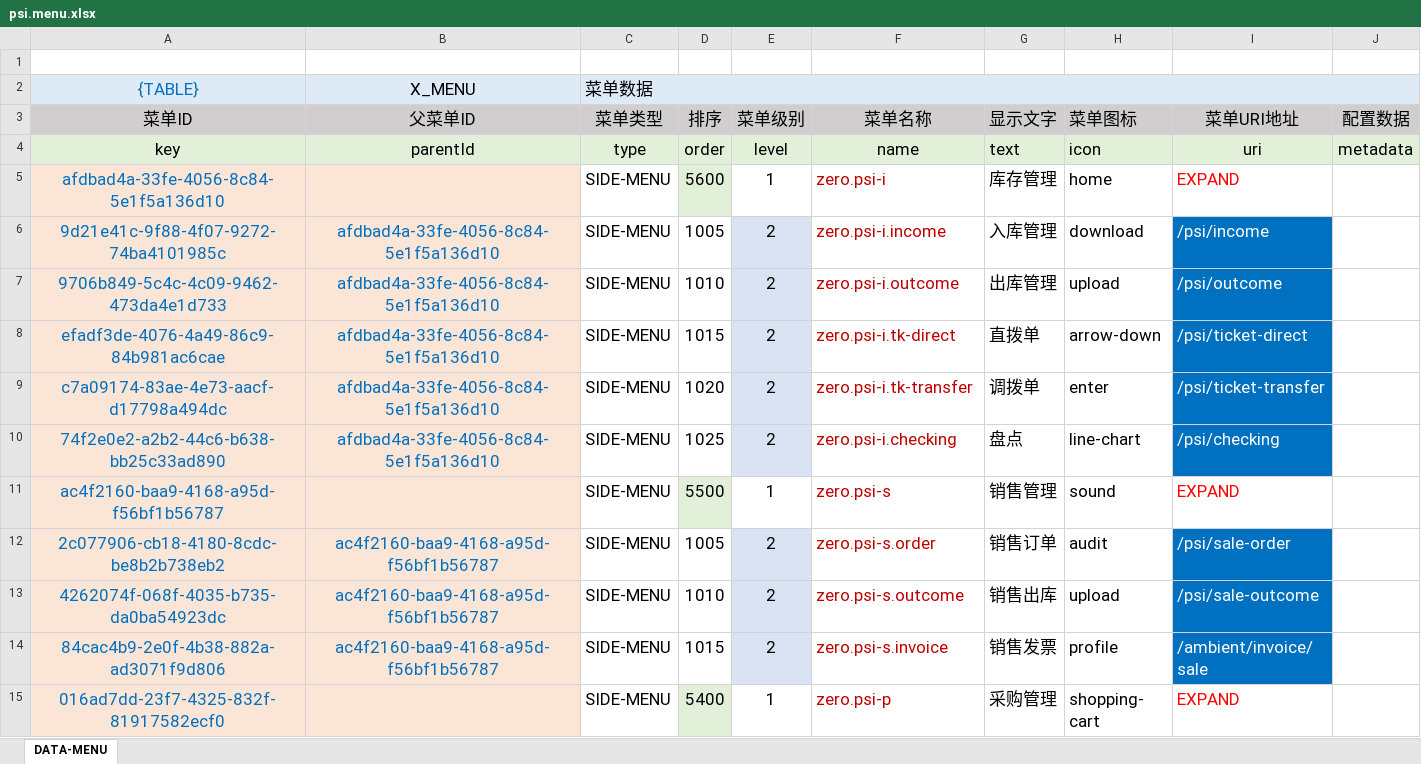
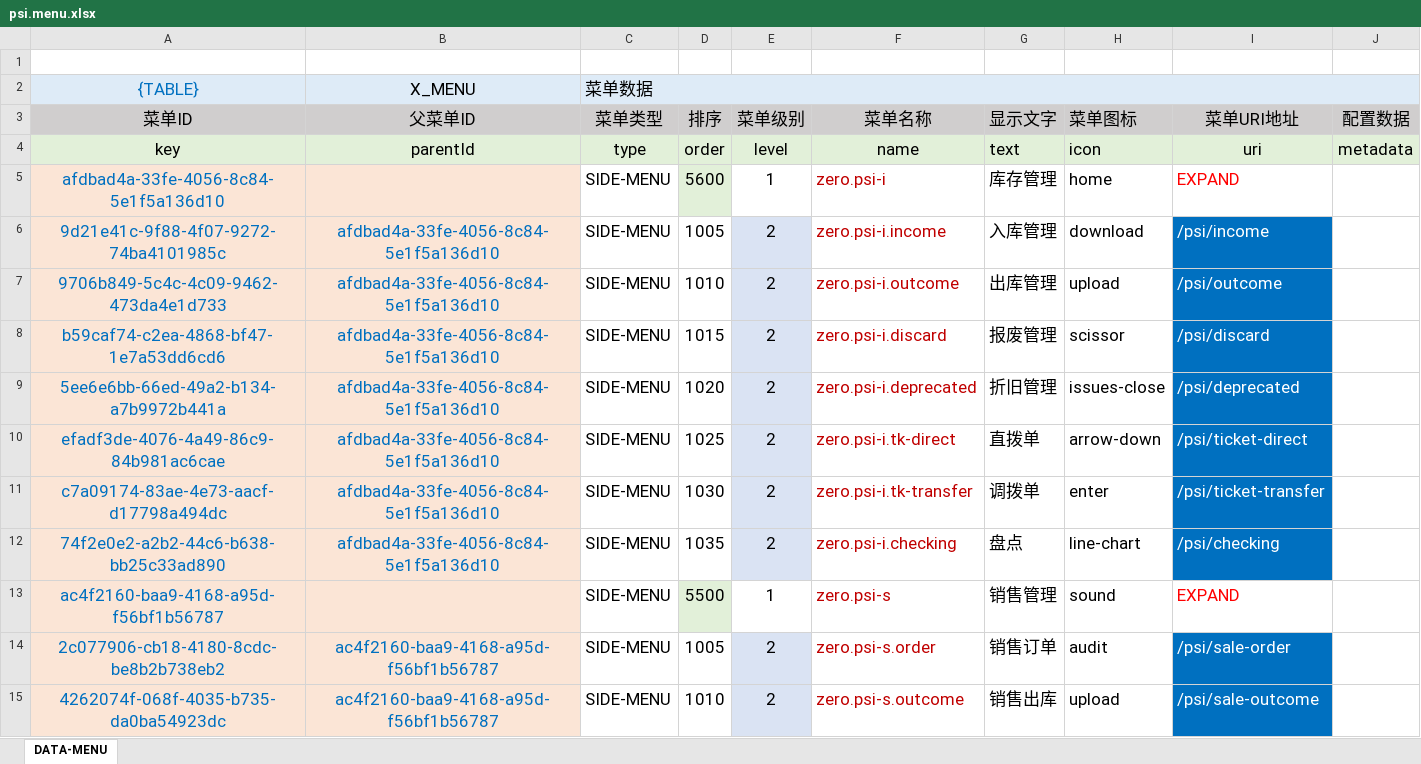
Before and after one commit to silentbalanceyh/vertx-zero, an Excel workbook: vertx-pin/zero-psi/src/main/resources/plugin/psi/oob/data/psi.menu.xlsx, sheet DATA-MENU, drawn as a sheet; only a part is shown; the shorter side is filled out with more unchanged rows; values as stored, in another font and other column widths than the file's, no borders; addresses are those after the commit; the diff names each change by its address in the sheet, - before the commit and + after, or states it on an @@ line.

```diff
--- a/vertx-pin/zero-psi/src/main/resources/plugin/psi/oob/data/psi.menu.xlsx (sheet DATA-MENU)
+++ b/vertx-pin/zero-psi/src/main/resources/plugin/psi/oob/data/psi.menu.xlsx (sheet DATA-MENU)
+row 8: b59caf74-c2ea-4868-bf47-1e7a53dd6cd6 | afdbad4a-33fe-4056-8c84-5e1f5a136d10 | SIDE-MENU | 1015 | 2 | zero.psi-i.discard | 报废管理 | scissor | /psi/discard
+row 9: 5ee6e6bb-66ed-49a2-b134-a7b9972b441a | afdbad4a-33fe-4056-8c84-5e1f5a136d10 | SIDE-MENU | 1020 | 2 | zero.psi-i.deprecated | 折旧管理 | issues-close | /psi/deprecated
-D10 (排序): 1015
+D10 (排序): 1025
-D11 (排序): 1020
+D11 (排序): 1030
-D12 (排序): 1025
+D12 (排序): 1035
```
Also changed, not shown: 1 other file.
